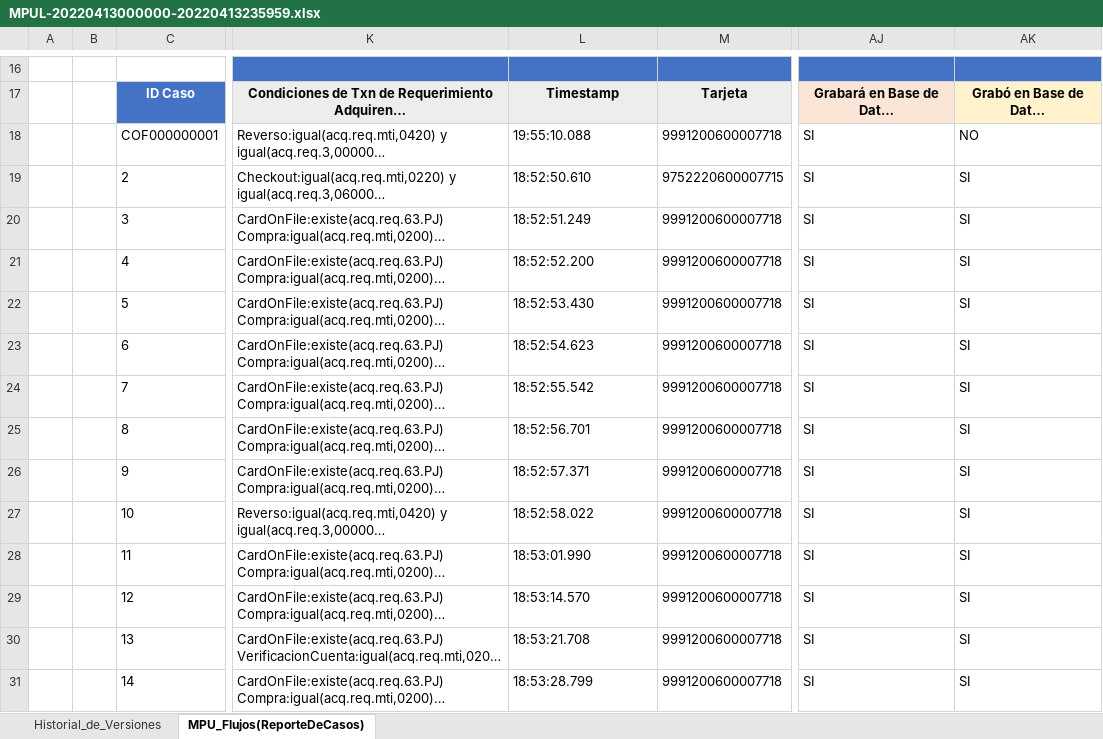
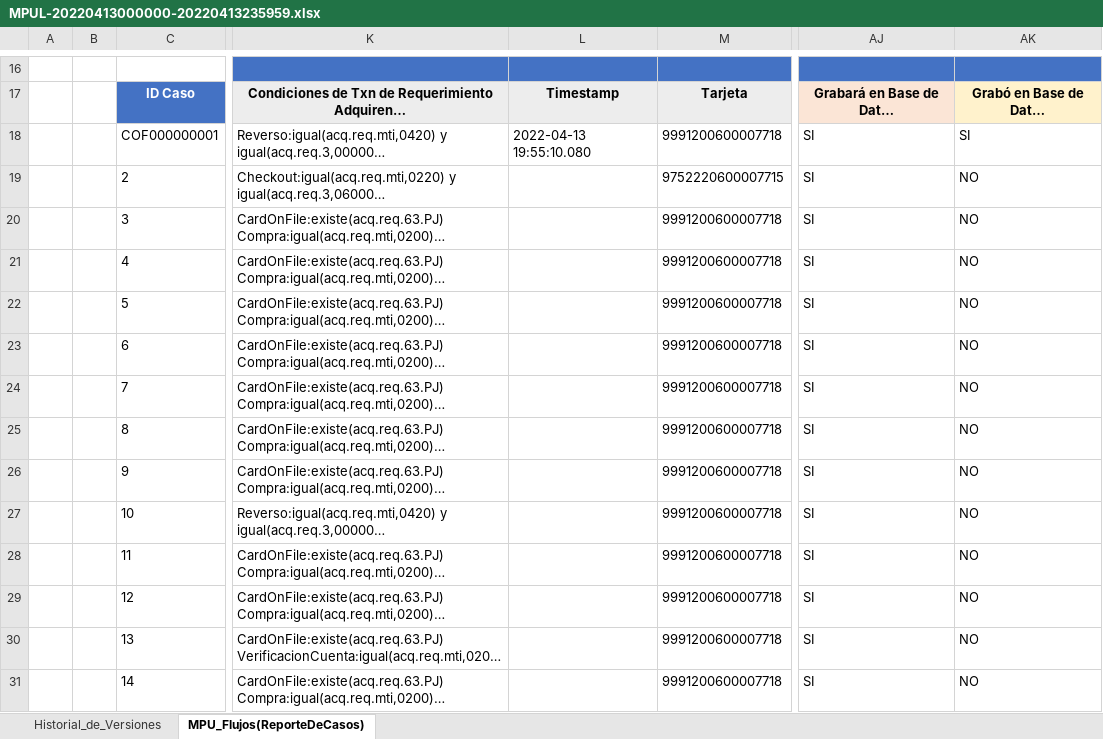
Before and after one commit to kirose/eg-pos-mortem, an Excel workbook: eg-pos-mortem/reports/MPUL-20220413000000-20220413235959.xlsx, sheet MPU_Flujos(ReporteDeCasos), drawn as a sheet; only a part is shown, gaps mark what is left out; long unchanged cells end in …; values as stored, in another font and other column widths than the file's, no borders; charts and pictures and conditional formats and table styles not drawn; the diff covers the shown part only; the diff names each change by its address in the sheet, - before the commit and + after, or states it on an @@ line.

```diff
--- a/eg-pos-mortem/reports/MPUL-20220413000000-20220413235959.xlsx (sheet MPU_Flujos(ReporteDeCasos))
+++ b/eg-pos-mortem/reports/MPUL-20220413000000-20220413235959.xlsx (sheet MPU_Flujos(ReporteDeCasos))
-L18: 19:55:10.088
+L18: 2022-04-13 19:55:10.080
-AK18: NO
+AK18: SI
-L19: 18:52:50.610
+L19: (empty)
-AK19:AK31: SI
+AK19:AK31: NO
-L20: 18:52:51.249
+L20: (empty)
-L21: 18:52:52.200
+L21: (empty)
-L22: 18:52:53.430
+L22: (empty)
-L23: 18:52:54.623
+L23: (empty)
-L24: 18:52:55.542
+L24: (empty)
-L25: 18:52:56.701
+L25: (empty)
-L26: 18:52:57.371
+L26: (empty)
-L27: 18:52:58.022
+L27: (empty)
-L28: 18:53:01.990
+L28: (empty)
-L29: 18:53:14.570
+L29: (empty)
-L30: 18:53:21.708
+L30: (empty)
-L31: 18:53:28.799
+L31: (empty)
```
Also changed, not shown: 83 edited cells elsewhere in this sheet, 47 other files.
